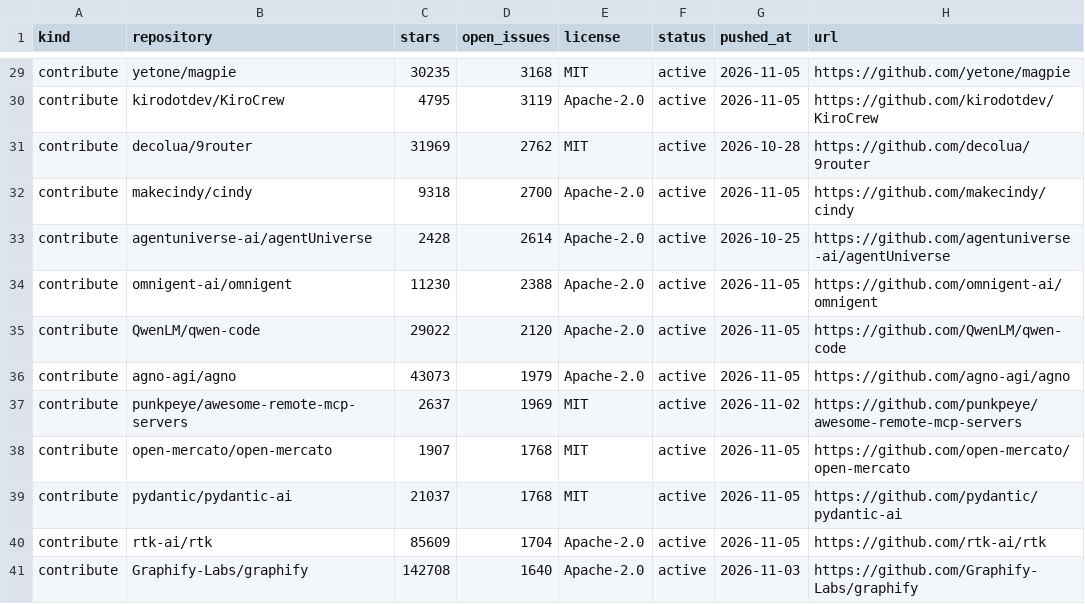
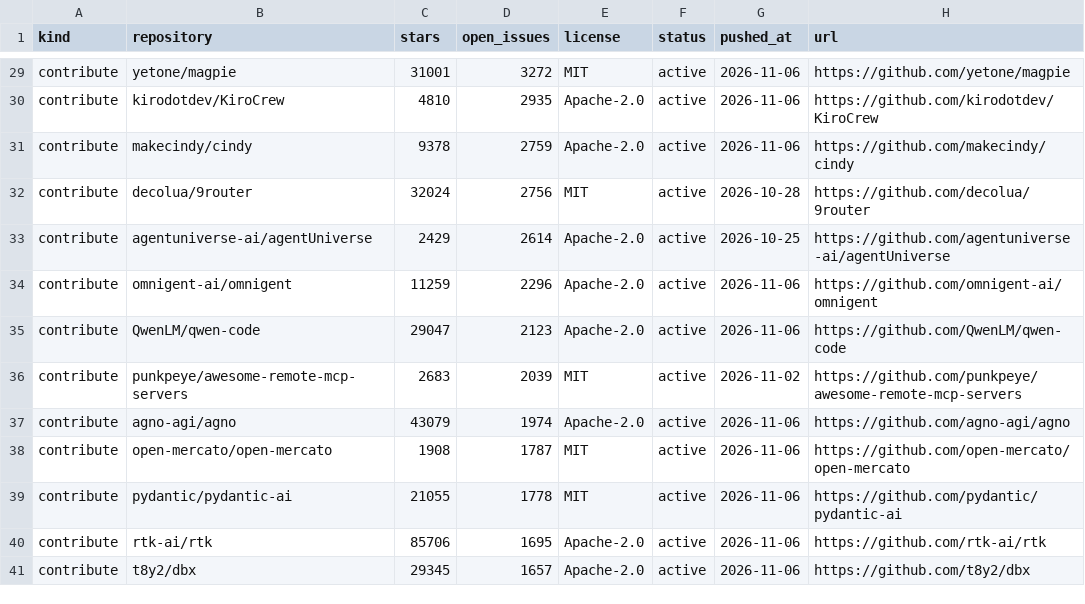
Before and after one commit to Keremozdemirra/agent-vitals, a CSV file: data/candidates.csv, drawn as a sheet; only a part is shown, gaps mark what is left out; removed rows and columns are numbered as before the commit, all else as after; the diff covers the shown part only; the diff names each change by its address in the sheet, - before the commit and + after, or states it on an @@ line.

```diff
--- a/data/candidates.csv
+++ b/data/candidates.csv
-C29 (stars): 30235
+C29 (stars): 31001
-D29 (open_issues): 3168
+D29 (open_issues): 3272
-G29:G30 (pushed_at): 2026-11-05
+G29:G30 (pushed_at): 2026-11-06
-C30 (stars): 4795
+C30 (stars): 4810
-D30 (open_issues): 3119
+D30 (open_issues): 2935
+row 31: contribute | makecindy/cindy | 9378 | 2759 | Apache-2.0 | active | 2026-11-06 | https://github.com/makecindy/cindy
-C32 (stars): 31969
+C32 (stars): 32024
-D32 (open_issues): 2762
+D32 (open_issues): 2756
-row 32: contribute | makecindy/cindy | 9318 | 2700 | Apache-2.0 | active | 2026-11-05 | https://github.com/makecindy/cindy
-C33 (stars): 2428
+C33 (stars): 2429
-C34 (stars): 11230
+C34 (stars): 11259
-D34 (open_issues): 2388
+D34 (open_issues): 2296
-G34:G35 (pushed_at): 2026-11-05
+G34:G35 (pushed_at): 2026-11-06
-C35 (stars): 29022
+C35 (stars): 29047
-D35 (open_issues): 2120
+D35 (open_issues): 2123
-row 36: contribute | agno-agi/agno | 43073 | 1979 | Apache-2.0 | active | 2026-11-05 | https://github.com/agno-agi/agno
-C36 (stars): 2637
+C36 (stars): 2683
-D36 (open_issues): 1969
+D36 (open_issues): 2039
+row 37: contribute | agno-agi/agno | 43079 | 1974 | Apache-2.0 | active | 2026-11-06 | https://github.com/agno-agi/agno
-C38 (stars): 1907
+C38 (stars): 1908
-D38 (open_issues): 1768
+D38 (open_issues): 1787
-G38:G40 (pushed_at): 2026-11-05
+G38:G40 (pushed_at): 2026-11-06
-C39 (stars): 21037
+C39 (stars): 21055
-D39 (open_issues): 1768
+D39 (open_issues): 1778
-C40 (stars): 85609
+C40 (stars): 85706
-D40 (open_issues): 1704
+D40 (open_issues): 1695
-row 41: contribute | Graphify-Labs/graphify | 142708 | 1640 | Apache-2.0 | active | 2026-11-03 | https://github.com/Graphify-Labs/graphify
+row 41: contribute | t8y2/dbx | 29345 | 1657 | Apache-2.0 | active | 2026-11-06 | https://github.com/t8y2/dbx
```
Also changed, not shown: 2 added rows, 2 removed rows and 30 edited cells elsewhere in this file, data/history.csv, 5 other files.
